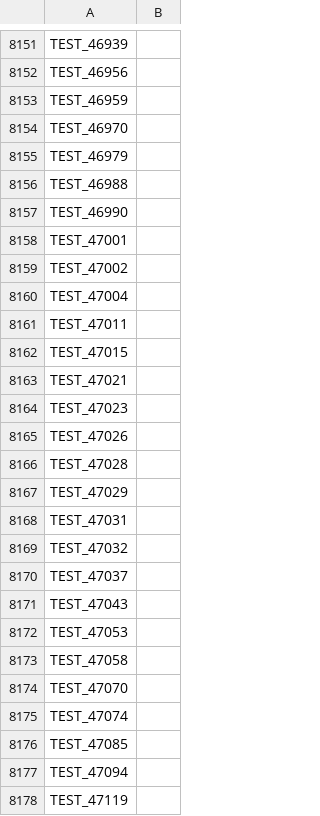
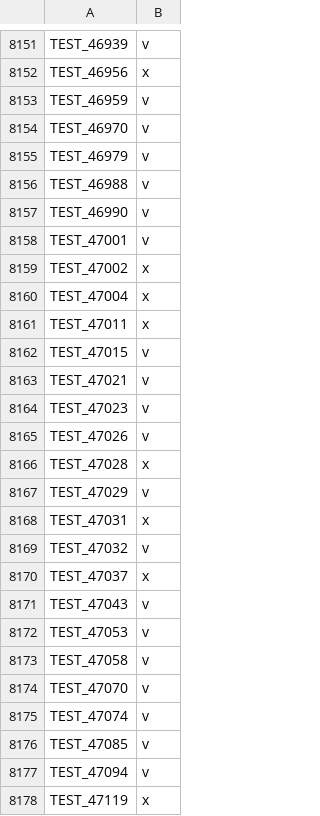
Before and after one commit to whitekuj02/deep-fake-audio-detection, a TSV file: code/experiment/Untitled.tsv, drawn as a sheet; only a part is shown, gaps mark what is left out; the diff covers the shown part only; the diff names each change by its address in the sheet, - before the commit and + after, or states it on an @@ line.

```diff
--- a/code/experiment/Untitled.tsv
+++ b/code/experiment/Untitled.tsv
-B8151: (empty)
+B8151: v
-B8152: (empty)
+B8152: x
-B8153:B8158: (empty)
+B8153:B8158: v
-B8159:B8161: (empty)
+B8159:B8161: x
-B8162:B8165: (empty)
+B8162:B8165: v
-B8166: (empty)
+B8166: x
-B8167: (empty)
+B8167: v
-B8168: (empty)
+B8168: x
-B8169: (empty)
+B8169: v
-B8170: (empty)
+B8170: x
-B8171:B8177: (empty)
+B8171:B8177: v
-B8178: (empty)
+B8178: x
```
Also changed, not shown: 59 edited cells elsewhere in this file, 35 other files.
